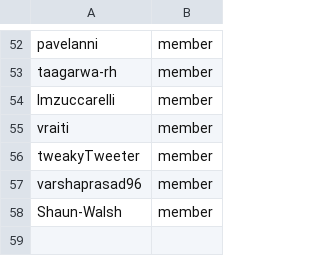
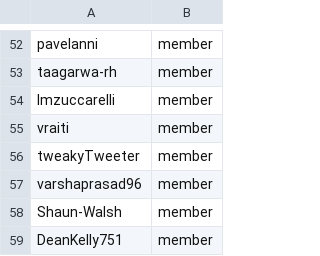
Before and after one commit to OCP-on-NERC/github-config, a CSV file: team-members/instructlab-admins.csv, drawn as a sheet; only a part is shown, gaps mark what is left out.

Commit message:
Add DeanKelly751 as a new team member (#68)

```diff
--- a/team-members/instructlab-admins.csv
+++ b/team-members/instructlab-admins.csv
@@ -58 +58,2 @@ varshaprasad96,member
 Shaun-Walsh,member
+DeanKelly751,member
```
